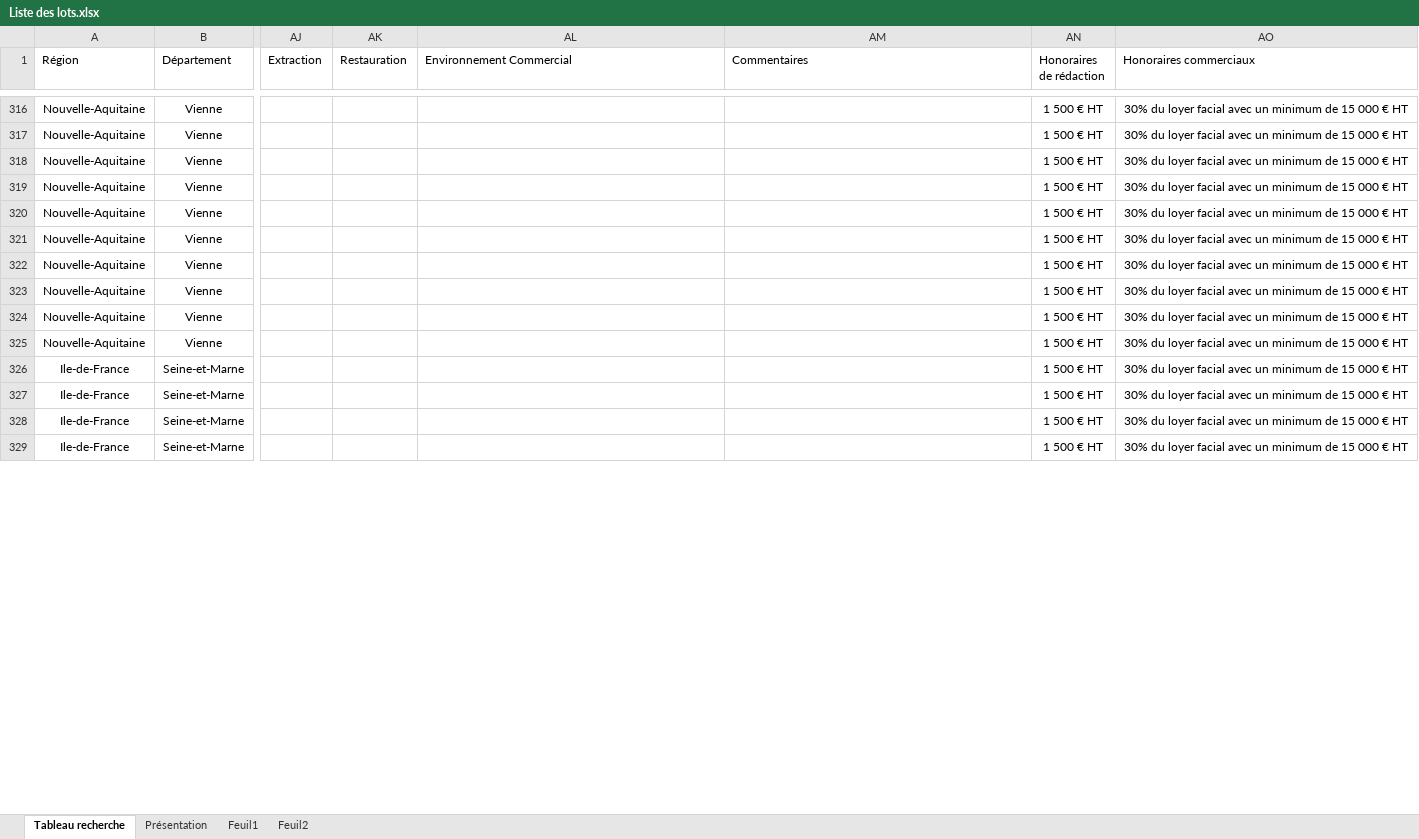
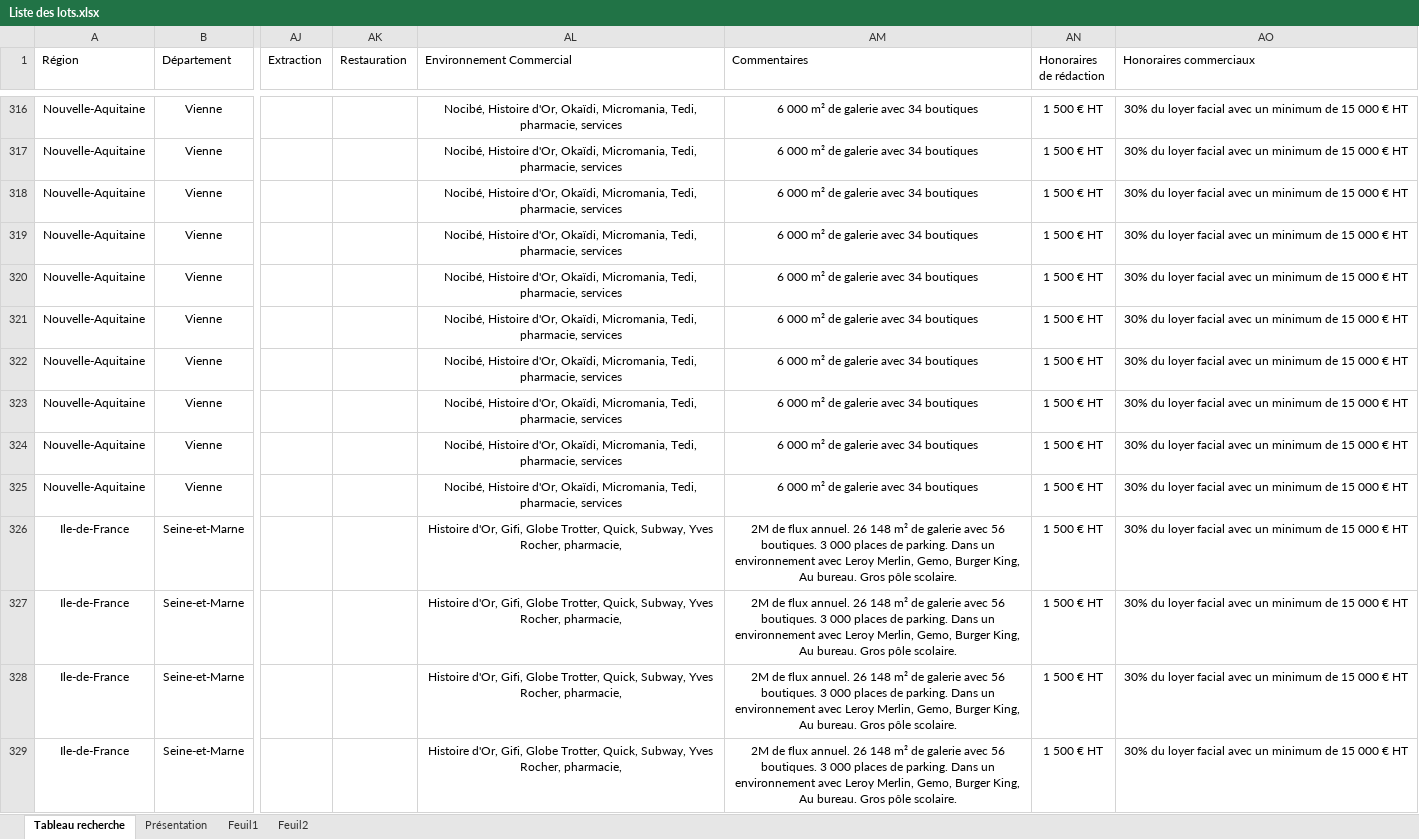
Before and after one commit to guillaume-smbg/SMBG-Carte-Interactive, an Excel workbook: Liste des lots.xlsx, sheet Tableau recherche, drawn as a sheet; only a part is shown, gaps mark what is left out; values as stored, in another font and other column widths than the file's, no borders; table styles not drawn; the diff covers the shown part only; the diff names each change by its address in the sheet, - before the commit and + after, or states it on an @@ line.

```diff
--- a/Liste des lots.xlsx (sheet Tableau recherche)
+++ b/Liste des lots.xlsx (sheet Tableau recherche)
-AL316:AL325 (Environnement Commercial): (empty)
+AL316:AL325 (Environnement Commercial): Nocibé, Histoire d'Or, Okaïdi, Micromania, Tedi, pharmacie, services
-AM316:AM325 (Commentaires): (empty)
+AM316:AM325 (Commentaires): 6 000 m² de galerie avec 34 boutiques
-AL326:AL329 (Environnement Commercial): (empty)
+AL326:AL329 (Environnement Commercial): Histoire d'Or, Gifi, Globe Trotter, Quick, Subway, Yves Rocher, pharmacie,
-AM326:AM329 (Commentaires): (empty)
+AM326:AM329 (Commentaires): 2M de flux annuel. 26 148 m² de galerie avec 56 boutiques. 3 000 places de parking. Dans un environnement avec Leroy Merlin, Gemo, Burger King, Au bureau. Gros pôle scolaire.
```
Also changed, not shown: 404 edited cells elsewhere in this sheet.
